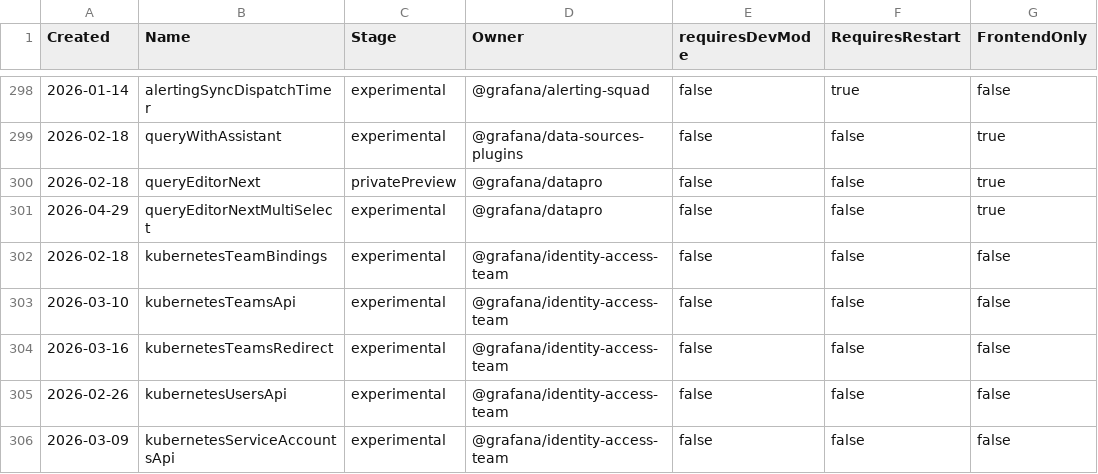
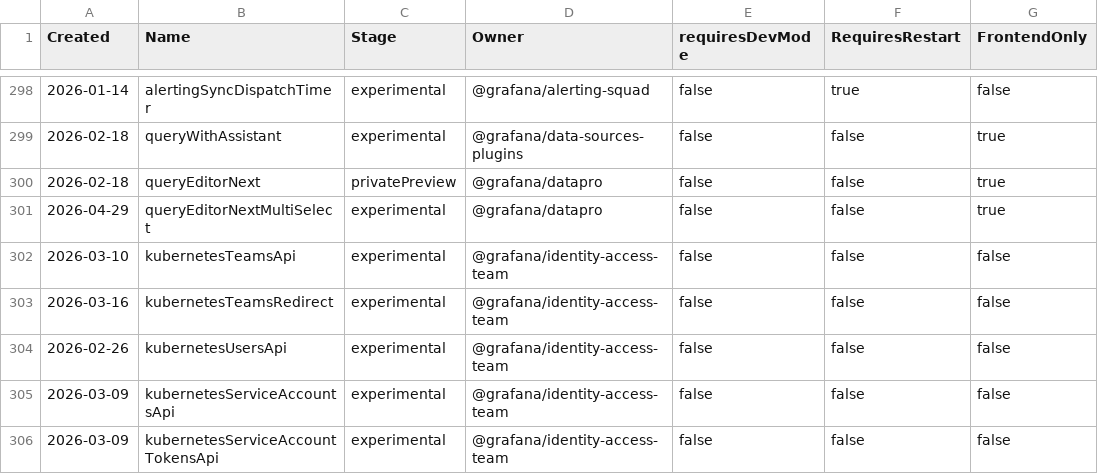
Before and after one commit to weiyilai/grafana, a CSV file: pkg/services/featuremgmt/toggles_gen.csv, drawn as a sheet; only a part is shown, gaps mark what is left out; the shorter side is filled out with more unchanged rows.

Commit message:
IAM: Remove `FlagKubernetesTeamBindings` feature toggle (#124426)
* IAM: Remove FlagKubernetesTeamBindings feature toggle

* fall back to legacy team service on k8s errors in user-team lookups

```diff
--- a/pkg/services/featuremgmt/toggles_gen.csv
+++ b/pkg/services/featuremgmt/toggles_gen.csv
@@ -301,3 +301,2 @@ Created,Name,Stage,Owner,requiresDevMode,RequiresRestart,FrontendOnly
 2026-04-29,queryEditorNextMultiSelect,experimental,@grafana/datapro,false,false,true
-2026-02-18,kubernetesTeamBindings,experimental,@grafana/identity-access-team,false,false,false
 2026-03-10,kubernetesTeamsApi,experimental,@grafana/identity-access-team,false,false,false
```
Also changed, not shown: 10 other files.
